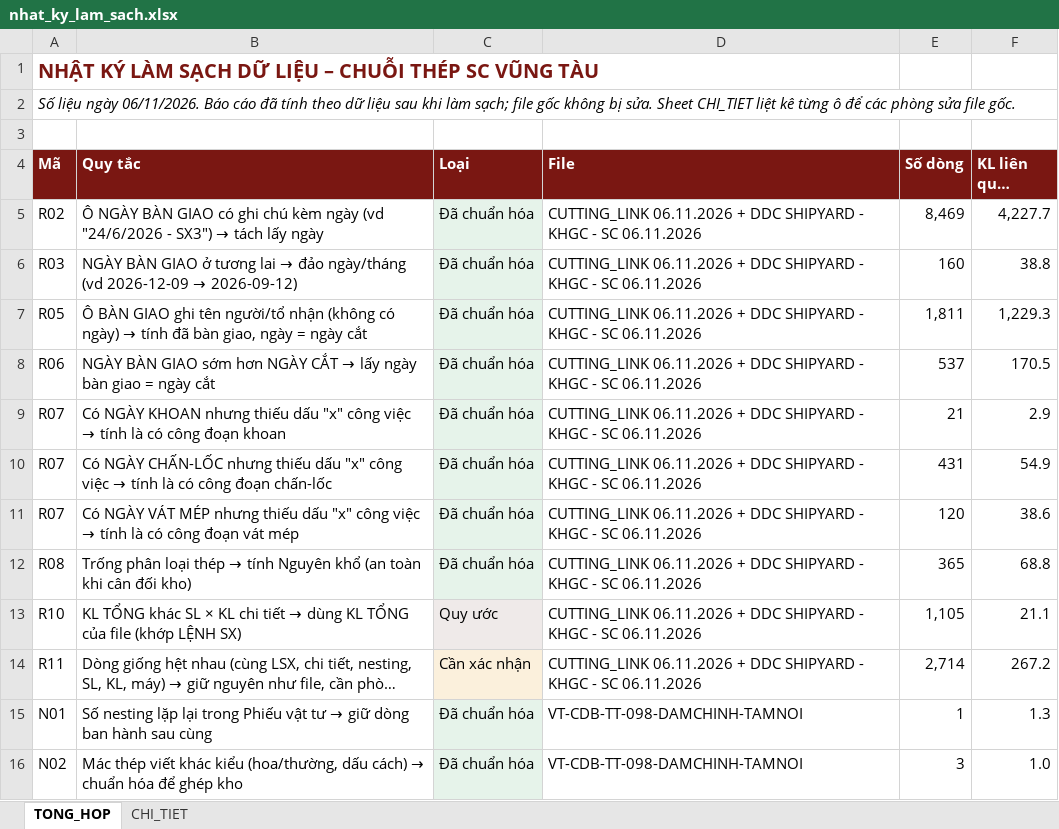
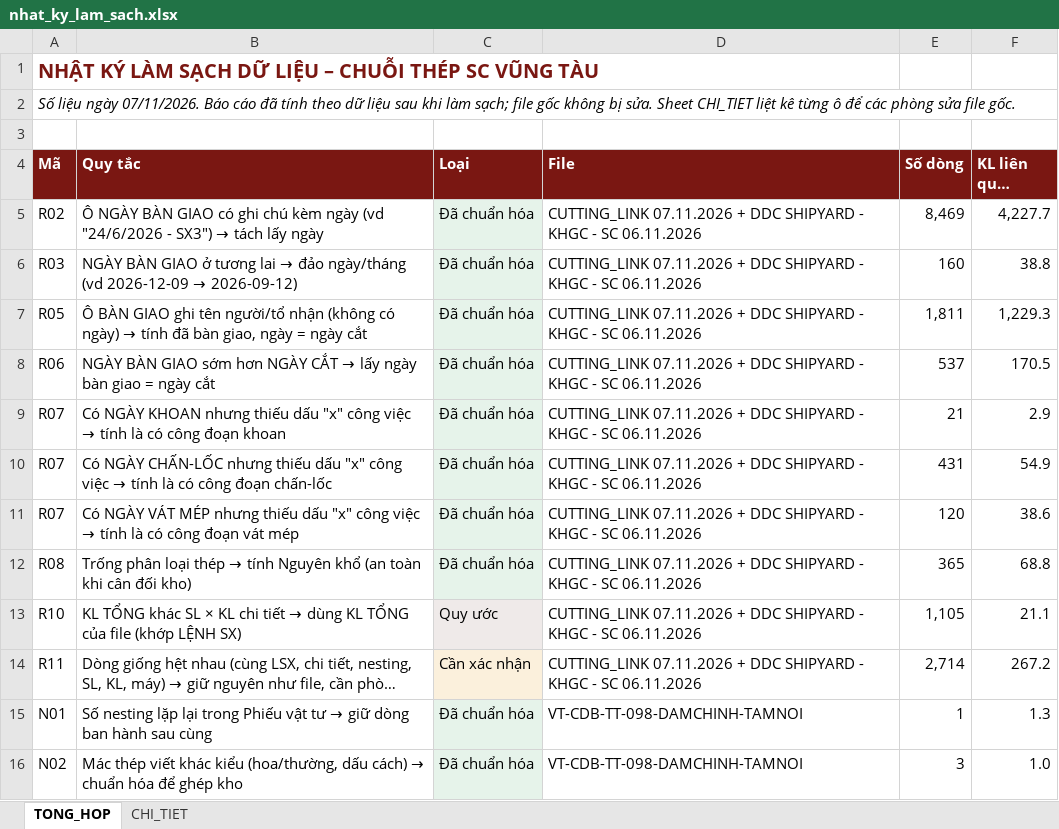
Before and after one commit to phucpt-hub/DDC-Shipyard, an Excel workbook: nhat_ky_lam_sach.xlsx, sheet TONG_HOP, drawn as a sheet; only a part is shown; long unchanged cells end in …; values as stored, in another font and other column widths than the file's, no borders; the diff names each change by its address in the sheet, - before the commit and + after, or states it on an @@ line.

```diff
--- a/nhat_ky_lam_sach.xlsx (sheet TONG_HOP)
+++ b/nhat_ky_lam_sach.xlsx (sheet TONG_HOP)
-A2 (Mã): …liệu ngày 06/11/2026. Báo cáo…
+A2 (Mã): …liệu ngày 07/11/2026. Báo cáo…
-D5:D14 (File): CUTTING_LINK 06.11.2026 + DDC…
+D5:D14 (File): CUTTING_LINK 07.11.2026 + DDC…
```
Also changed, not shown: sheet CHI_TIET, 4 other files.
